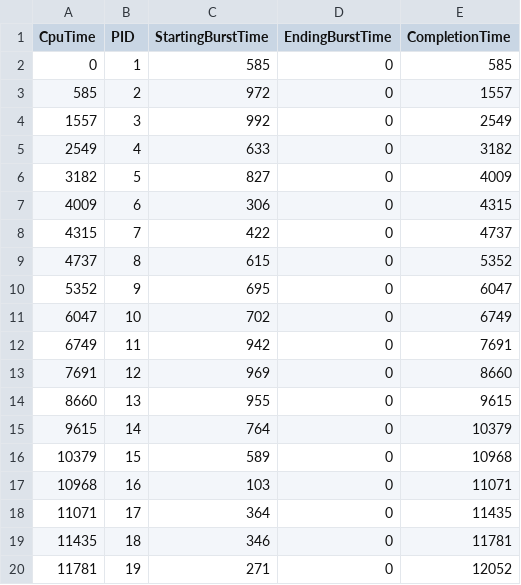
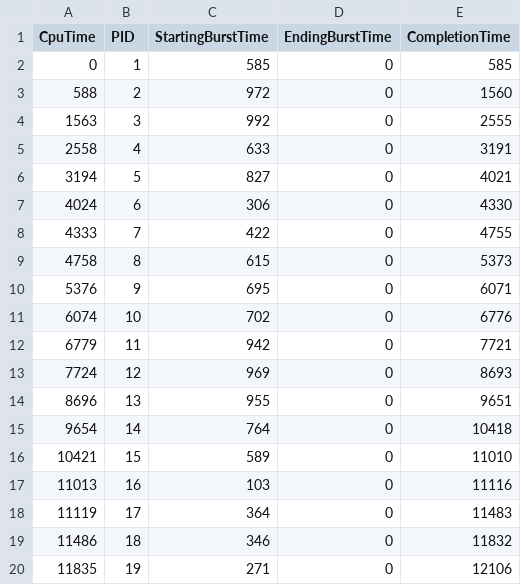
Before and after one commit to jimontgomery808/CS431_Schedulers_Project, a CSV file: firstComeFirstServe_testdata3.csv, drawn as a sheet.

```diff
--- a/firstComeFirstServe_testdata3.csv
+++ b/firstComeFirstServe_testdata3.csv
@@ -2,19 +2,19 @@ CpuTime, PID, StartingBurstTime, EndingBurstTime, CompletionTime
 0,1,585,0,585
-585,2,972,0,1557
-1557,3,992,0,2549
-2549,4,633,0,3182
-3182,5,827,0,4009
-4009,6,306,0,4315
-4315,7,422,0,4737
-4737,8,615,0,5352
-5352,9,695,0,6047
-6047,10,702,0,6749
-6749,11,942,0,7691
-7691,12,969,0,8660
-8660,13,955,0,9615
-9615,14,764,0,10379
-10379,15,589,0,10968
-10968,16,103,0,11071
-11071,17,364,0,11435
-11435,18,346,0,11781
-11781,19,271,0,12052
+588,2,972,0,1560
+1563,3,992,0,2555
+2558,4,633,0,3191
+3194,5,827,0,4021
+4024,6,306,0,4330
+4333,7,422,0,4755
+4758,8,615,0,5373
+5376,9,695,0,6071
+6074,10,702,0,6776
+6779,11,942,0,7721
+7724,12,969,0,8693
+8696,13,955,0,9651
+9654,14,764,0,10418
+10421,15,589,0,11010
+11013,16,103,0,11116
+11119,17,364,0,11483
+11486,18,346,0,11832
+11835,19,271,0,12106
```
Also changed, not shown: firstComeFirstServe_testdata1.csv, firstComeFirstServe_testdata2.csv, 11 other files.
